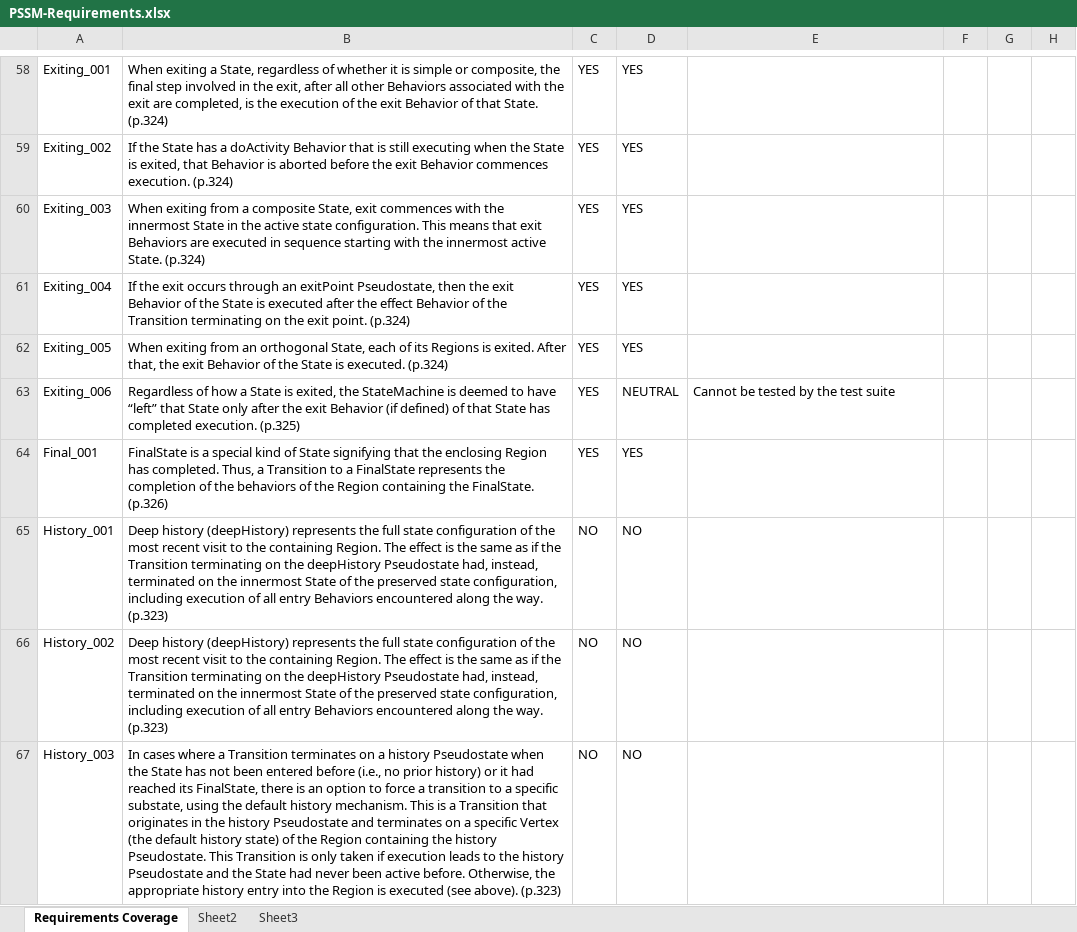
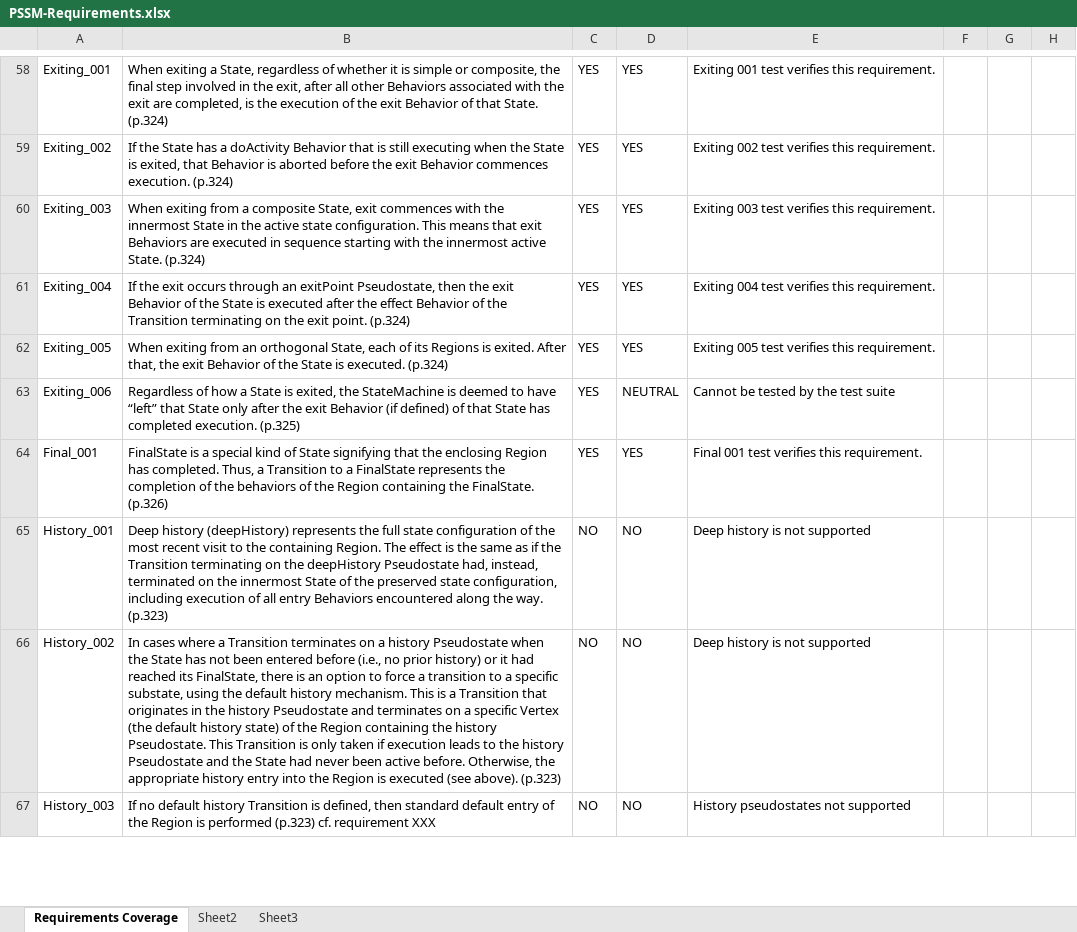
Before and after one commit to ModelDriven/PSSM, an Excel workbook: Documents/PSSM-Requirements.xlsx, sheet Requirements Coverage, drawn as a sheet; only a part is shown, gaps mark what is left out; values as stored, in another font and other column widths than the file's, no cell formats; charts and pictures and conditional formats not drawn; the diff covers the shown part only; the diff names each change by its address in the sheet, - before the commit and + after, or states it on an @@ line.

Commit message:
Update the requirements table.
Change-Id: I00361c71b5002d44cbb46f67b1b16753c4e14a57
Signed-off-by: jeremie.tatibouet <jeremie.tatibouet@cea.fr>

```diff
--- a/Documents/PSSM-Requirements.xlsx (sheet Requirements Coverage)
+++ b/Documents/PSSM-Requirements.xlsx (sheet Requirements Coverage)
-E58: (empty)
+E58: Exiting 001 test verifies this requirement.
-E59: (empty)
+E59: Exiting 002 test verifies this requirement.
-E60: (empty)
+E60: Exiting 003 test verifies this requirement.
-E61: (empty)
+E61: Exiting 004 test verifies this requirement.
-E62: (empty)
+E62: Exiting 005 test verifies this requirement.
-E64: (empty)
+E64: Final 001 test verifies this requirement.
-E65:E66: (empty)
+E65:E66: Deep history is not supported
-B66: Deep history (deepHistory) represents the full state configuration of the most recent visit to the containing Region. The effect is the same as if the Transition terminating on the deepHistory Pseudostate had, instead, terminated on the innermost State of the preserved state configuration, including execution of all entry Behaviors encountered along the way. (p.323)
+B66: In cases where a Transition terminates on a history Pseudostate when the State has not been entered before (i.e., no prior history) or it had reached its FinalState, there is an option to force a transition to a specific substate, using the default history mechanism. This is a Transition that originates in the history Pseudostate and terminates on a specific Vertex (the default history state) of the Region containing the history Pseudostate. This Transition is only taken if execution leads to the history Pseudostate and the State had never been active before. Otherwise, the appropriate history entry into the Region is executed (see above). (p.323)
-B67: In cases where a Transition terminates on a history Pseudostate when the State has not been entered before (i.e., no prior history) or it had reached its FinalState, there is an option to force a transition to a specific substate, using the default history mechanism. This is a Transition that originates in the history Pseudostate and terminates on a specific Vertex (the default history state) of the Region containing the history Pseudostate. This Transition is only taken if execution leads to the history Pseudostate and the State had never been active before. Otherwise, the appropriate history entry into the Region is executed (see above). (p.323)
+B67: If no default history Transition is defined, then standard default entry of the Region is performed (p.323) cf. requirement XXX
-E67: (empty)
+E67: History pseudostates not supported
```
Also changed, not shown: 3 added rows, 4 removed rows and 87 edited cells elsewhere in this sheet, cell formats, charts or pictures.
